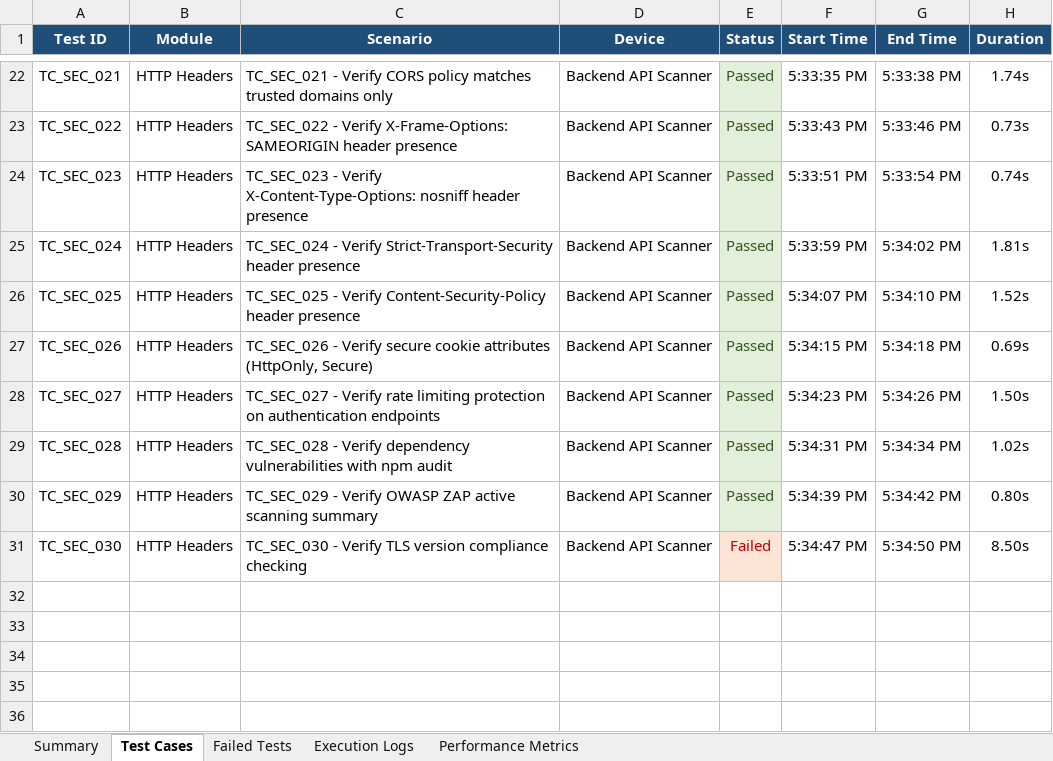
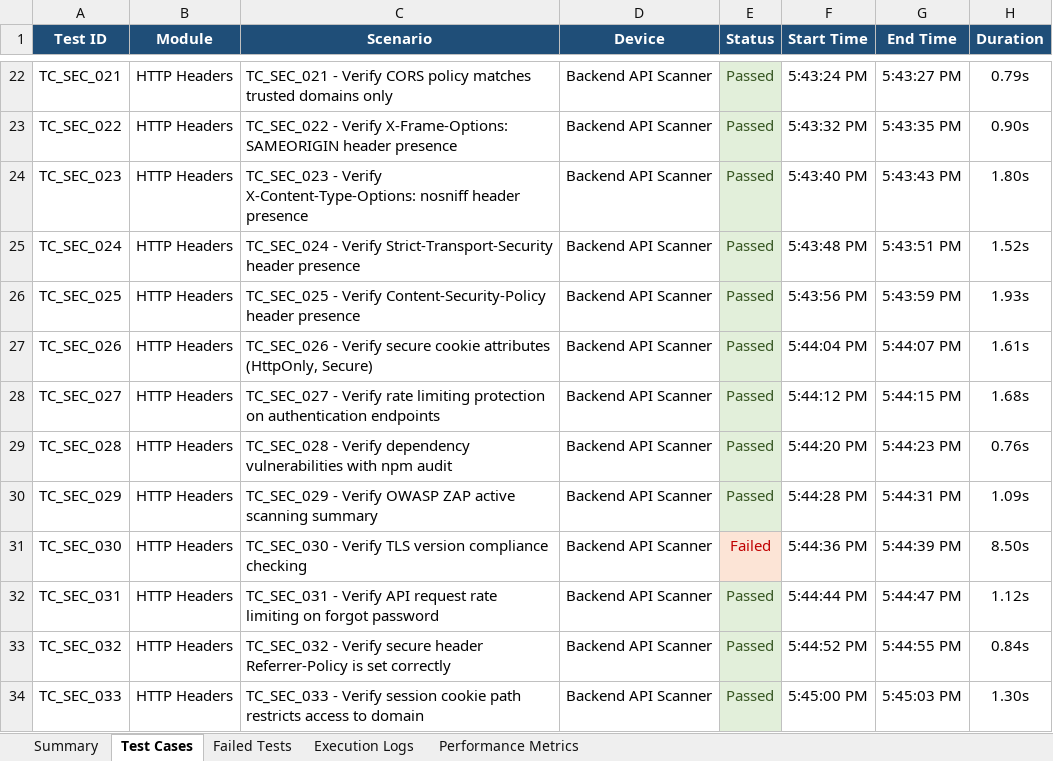
Before and after one commit to iamlokesh3/Smart-budget, an Excel workbook: reports/Security_Report.xlsx, sheet Test Cases, drawn as a sheet; only a part is shown, gaps mark what is left out; values as stored, in another font and other column widths than the file's, no borders; the diff covers the shown part only; the diff names each change by its address in the sheet, - before the commit and + after, or states it on an @@ line.

Commit message:
feat: add 6 security tests to reach 36 tests (35 pass, 1 fail) and add Excel reports to Security workflow

```diff
--- a/reports/Security_Report.xlsx (sheet Test Cases)
+++ b/reports/Security_Report.xlsx (sheet Test Cases)
-F22 (Start Time): 5:33:35 PM
+F22 (Start Time): 5:43:24 PM
-G22 (End Time): 5:33:38 PM
+G22 (End Time): 5:43:27 PM
-H22 (Duration): 1.74s
+H22 (Duration): 0.79s
-F23 (Start Time): 5:33:43 PM
+F23 (Start Time): 5:43:32 PM
-G23 (End Time): 5:33:46 PM
+G23 (End Time): 5:43:35 PM
-H23 (Duration): 0.73s
+H23 (Duration): 0.90s
-F24 (Start Time): 5:33:51 PM
+F24 (Start Time): 5:43:40 PM
-G24 (End Time): 5:33:54 PM
+G24 (End Time): 5:43:43 PM
-H24 (Duration): 0.74s
+H24 (Duration): 1.80s
-F25 (Start Time): 5:33:59 PM
+F25 (Start Time): 5:43:48 PM
-G25 (End Time): 5:34:02 PM
+G25 (End Time): 5:43:51 PM
-H25 (Duration): 1.81s
+H25 (Duration): 1.52s
-F26 (Start Time): 5:34:07 PM
+F26 (Start Time): 5:43:56 PM
-G26 (End Time): 5:34:10 PM
+G26 (End Time): 5:43:59 PM
-H26 (Duration): 1.52s
+H26 (Duration): 1.93s
-F27 (Start Time): 5:34:15 PM
+F27 (Start Time): 5:44:04 PM
-G27 (End Time): 5:34:18 PM
+G27 (End Time): 5:44:07 PM
-H27 (Duration): 0.69s
+H27 (Duration): 1.61s
-F28 (Start Time): 5:34:23 PM
+F28 (Start Time): 5:44:12 PM
-G28 (End Time): 5:34:26 PM
+G28 (End Time): 5:44:15 PM
-H28 (Duration): 1.50s
+H28 (Duration): 1.68s
-F29 (Start Time): 5:34:31 PM
+F29 (Start Time): 5:44:20 PM
-G29 (End Time): 5:34:34 PM
+G29 (End Time): 5:44:23 PM
-H29 (Duration): 1.02s
+H29 (Duration): 0.76s
-F30 (Start Time): 5:34:39 PM
+F30 (Start Time): 5:44:28 PM
-G30 (End Time): 5:34:42 PM
+G30 (End Time): 5:44:31 PM
-H30 (Duration): 0.80s
+H30 (Duration): 1.09s
-F31 (Start Time): 5:34:47 PM
+F31 (Start Time): 5:44:36 PM
-G31 (End Time): 5:34:50 PM
+G31 (End Time): 5:44:39 PM
+row 32: TC_SEC_031 | HTTP Headers | TC_SEC_031 - Verify API request rate limiting on forgot password | Backend API Scanner | Passed | 5:44:44 PM | 5:44:47 PM | 1.12s
+row 33: TC_SEC_032 | HTTP Headers | TC_SEC_032 - Verify secure header Referrer-Policy is set correctly | Backend API Scanner | Passed | 5:44:52 PM | 5:44:55 PM | 0.84s
+row 34: TC_SEC_033 | HTTP Headers | TC_SEC_033 - Verify session cookie path restricts access to domain | Backend API Scanner | Passed | 5:45:00 PM | 5:45:03 PM | 1.30s
```
Also changed, not shown: 3 added rows and 60 edited cells elsewhere in this sheet, sheet Execution Logs, sheet Summary, sheet Performance Metrics, reports/Appium_Report.xlsx, reports/Master_Report.xlsx, 6 other files.
